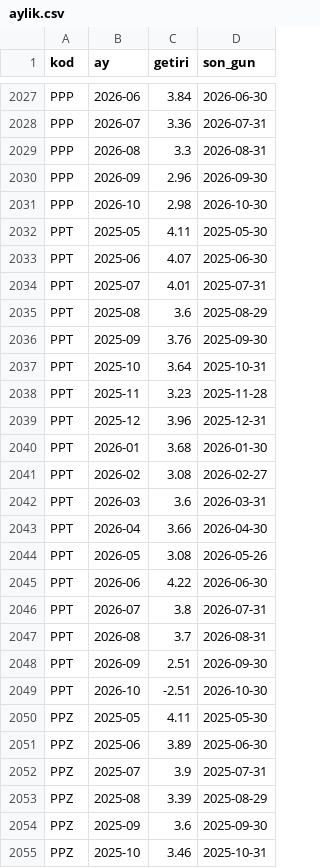
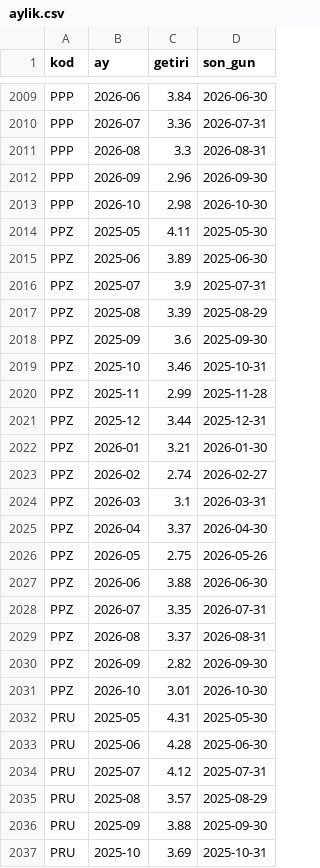
Before and after one commit to hsynaltunta/duzenli-fonlar, a CSV file: data/aylik.csv, drawn as a sheet; only a part is shown, gaps mark what is left out; the shorter side is filled out with more unchanged rows; the diff covers the shown part only.

```diff
--- a/data/aylik.csv
+++ b/data/aylik.csv
@@ -2031,20 +2013,2 @@ PPP,2026-09,2.96,2026-09-30
 PPP,2026-10,2.98,2026-10-30
-PPT,2025-05,4.11,2025-05-30
-PPT,2025-06,4.07,2025-06-30
-PPT,2025-07,4.01,2025-07-31
-PPT,2025-08,3.6,2025-08-29
-PPT,2025-09,3.76,2025-09-30
-PPT,2025-10,3.64,2025-10-31
-PPT,2025-11,3.23,2025-11-28
-PPT,2025-12,3.96,2025-12-31
-PPT,2026-01,3.68,2026-01-30
-PPT,2026-02,3.08,2026-02-27
-PPT,2026-03,3.6,2026-03-31
-PPT,2026-04,3.66,2026-04-30
-PPT,2026-05,3.08,2026-05-26
-PPT,2026-06,4.22,2026-06-30
-PPT,2026-07,3.8,2026-07-31
-PPT,2026-08,3.7,2026-08-31
-PPT,2026-09,2.51,2026-09-30
-PPT,2026-10,-2.51,2026-10-30
 PPZ,2025-05,4.11,2025-05-30
```
Also changed, not shown: 18 removed rows elsewhere in this file, data/fonlar.csv, data/tarama.csv, 11 other files.
